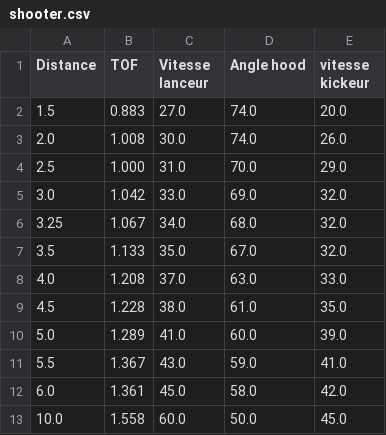
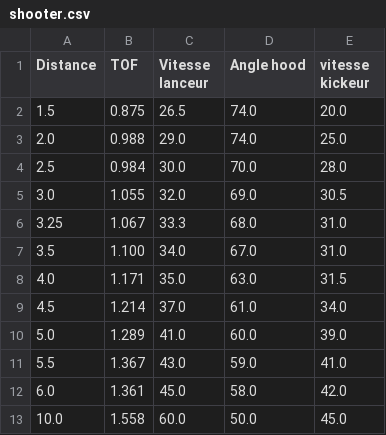
Before and after one commit to huskies5439/Rebuilt2026, a CSV file: src/main/deploy/shooter.csv, drawn as a sheet.

```diff
--- a/src/main/deploy/shooter.csv
+++ b/src/main/deploy/shooter.csv
@@ -1,10 +1,10 @@
 Distance,TOF,Vitesse lanceur, Angle hood, vitesse kickeur
-1.5,0.883,27.0,74.0,20.0
-2.0,1.008,30.0,74.0,26.0
-2.5,1.000,31.0,70.0,29.0
-3.0,1.042,33.0,69.0,32.0
-3.25,1.067,34.0,68.0,32.0
-3.5,1.133,35.0,67.0,32.0
-4.0,1.208,37.0,63.0,33.0
-4.5,1.228,38.0,61.0,35.0
+1.5,0.875,26.5,74.0,20.0
+2.0,0.988,29.0,74.0,25.0
+2.5,0.984,30.0,70.0,28.0
+3.0,1.055,32.0,69.0,30.5
+3.25,1.067,33.3,68.0,31.0
+3.5,1.100,34.0,67.0,31.0
+4.0,1.171,35.0,63.0,31.5
+4.5,1.214,37.0,61.0,34.0
 5.0,1.289,41.0,60.0,39.0
```
Also changed, not shown: 38 other files.
